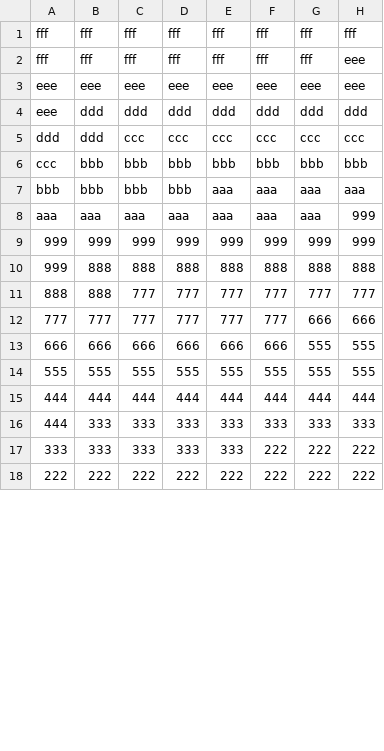
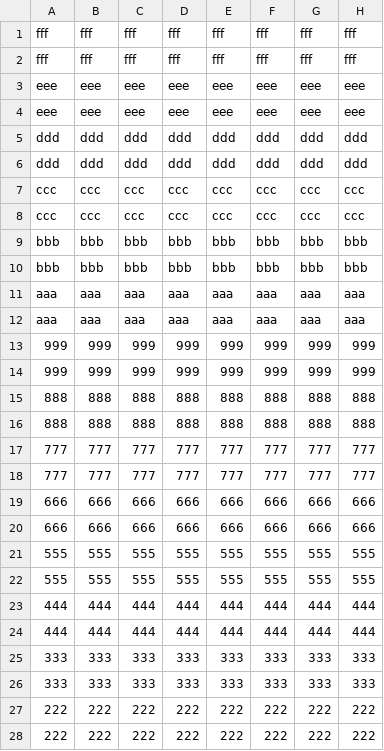
Before and after one commit to wenyue-gu/ECE350Final, a CSV file: images/colors.csv, drawn as a sheet; only a part is shown; the diff covers the shown part only.

```diff
--- a/images/colors.csv
+++ b/images/colors.csv
@@ -1,18 +1,28 @@
 fff,fff,fff,fff,fff,fff,fff,fff
-fff,fff,fff,fff,fff,fff,fff,eee
+fff,fff,fff,fff,fff,fff,fff,fff
 eee,eee,eee,eee,eee,eee,eee,eee
-eee,ddd,ddd,ddd,ddd,ddd,ddd,ddd
-ddd,ddd,ccc,ccc,ccc,ccc,ccc,ccc
-ccc,bbb,bbb,bbb,bbb,bbb,bbb,bbb
-bbb,bbb,bbb,bbb,aaa,aaa,aaa,aaa
-aaa,aaa,aaa,aaa,aaa,aaa,aaa,999
+eee,eee,eee,eee,eee,eee,eee,eee
+ddd,ddd,ddd,ddd,ddd,ddd,ddd,ddd
+ddd,ddd,ddd,ddd,ddd,ddd,ddd,ddd
+ccc,ccc,ccc,ccc,ccc,ccc,ccc,ccc
+ccc,ccc,ccc,ccc,ccc,ccc,ccc,ccc
+bbb,bbb,bbb,bbb,bbb,bbb,bbb,bbb
+bbb,bbb,bbb,bbb,bbb,bbb,bbb,bbb
+aaa,aaa,aaa,aaa,aaa,aaa,aaa,aaa
+aaa,aaa,aaa,aaa,aaa,aaa,aaa,aaa
 999,999,999,999,999,999,999,999
-999,888,888,888,888,888,888,888
-888,888,777,777,777,777,777,777
-777,777,777,777,777,777,666,666
-666,666,666,666,666,666,555,555
+999,999,999,999,999,999,999,999
+888,888,888,888,888,888,888,888
+888,888,888,888,888,888,888,888
+777,777,777,777,777,777,777,777
+777,777,777,777,777,777,777,777
+666,666,666,666,666,666,666,666
+666,666,666,666,666,666,666,666
+555,555,555,555,555,555,555,555
 555,555,555,555,555,555,555,555
 444,444,444,444,444,444,444,444
-444,333,333,333,333,333,333,333
-333,333,333,333,333,222,222,222
+444,444,444,444,444,444,444,444
+333,333,333,333,333,333,333,333
+333,333,333,333,333,333,333,333
 222,222,222,222,222,222,222,222
+222,222,222,222,222,222,222,222
```
Also changed, not shown: 10 removed rows and 4 edited cells elsewhere in this file, 12 other files.
